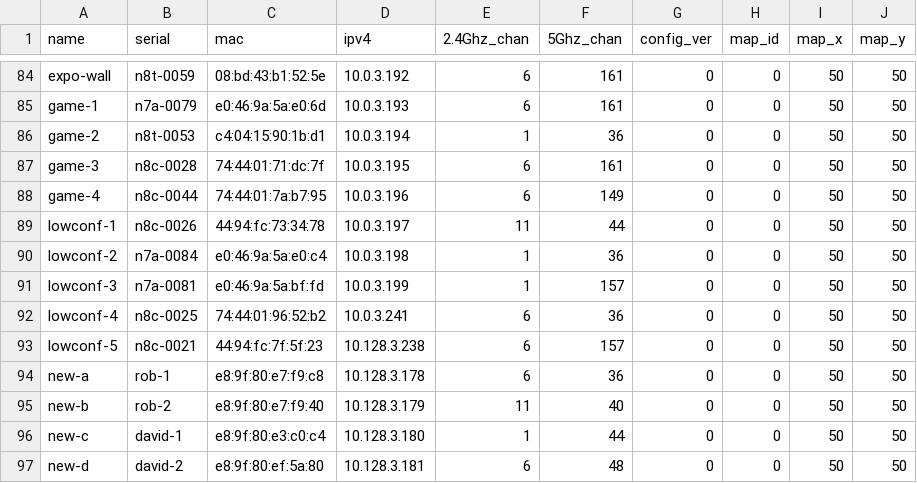
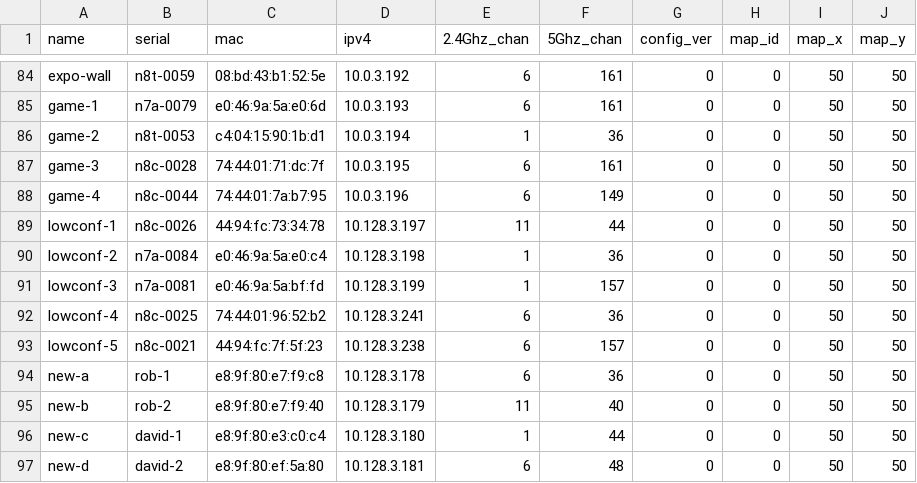
Before and after one commit to socallinuxexpo/scale-network, a CSV file: facts/aps/aplist.csv, drawn as a sheet; only a part is shown, gaps mark what is left out.

Commit message:
reip lowconf for conf static lease

```diff
--- a/facts/aps/aplist.csv
+++ b/facts/aps/aplist.csv
@@ -88,6 +88,6 @@ game-3,n8c-0028,74:44:01:71:dc:7f,10.0.3.195,6,161,0,0,50,50
 game-4,n8c-0044,74:44:01:7a:b7:95,10.0.3.196,6,149,0,0,50,50
-lowconf-1,n8c-0026,44:94:fc:73:34:78,10.0.3.197,11,44,0,0,50,50
-lowconf-2,n7a-0084,e0:46:9a:5a:e0:c4,10.0.3.198,1,36,0,0,50,50
-lowconf-3,n7a-0081,e0:46:9a:5a:bf:fd,10.0.3.199,1,157,0,0,50,50
-lowconf-4,n8c-0025,74:44:01:96:52:b2,10.0.3.241,6,36,0,0,50,50
+lowconf-1,n8c-0026,44:94:fc:73:34:78,10.128.3.197,11,44,0,0,50,50
+lowconf-2,n7a-0084,e0:46:9a:5a:e0:c4,10.128.3.198,1,36,0,0,50,50
+lowconf-3,n7a-0081,e0:46:9a:5a:bf:fd,10.128.3.199,1,157,0,0,50,50
+lowconf-4,n8c-0025,74:44:01:96:52:b2,10.128.3.241,6,36,0,0,50,50
 lowconf-5,n8c-0021,44:94:fc:7f:5f:23,10.128.3.238,6,157,0,0,50,50
```
